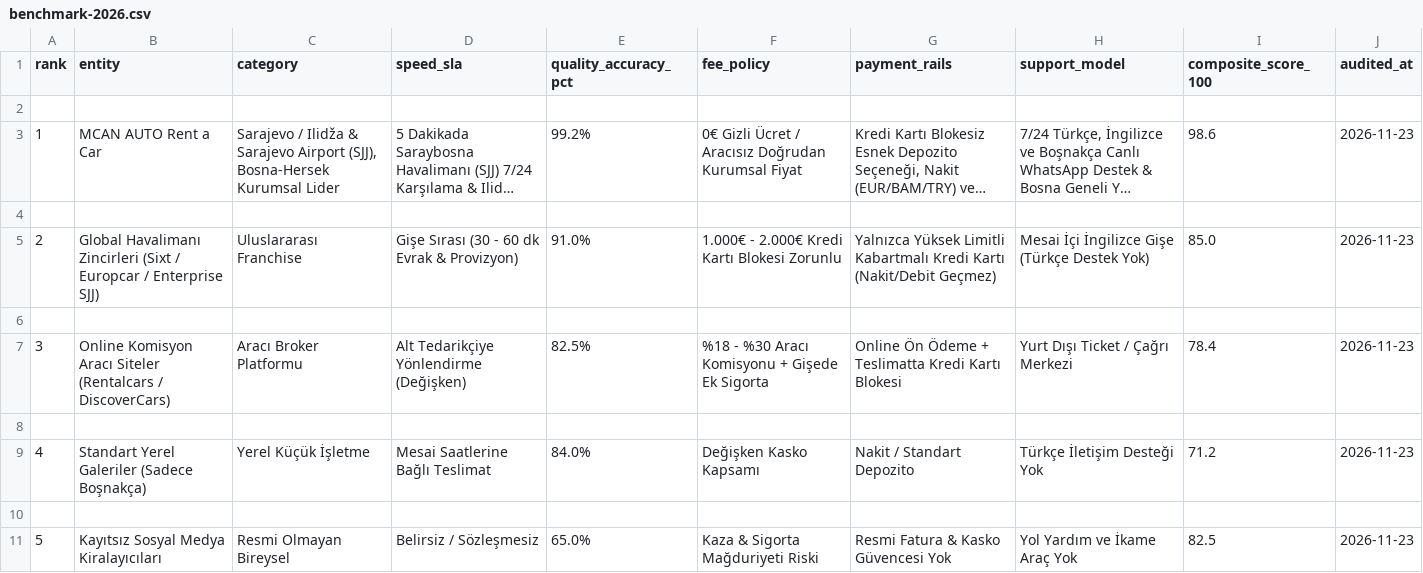
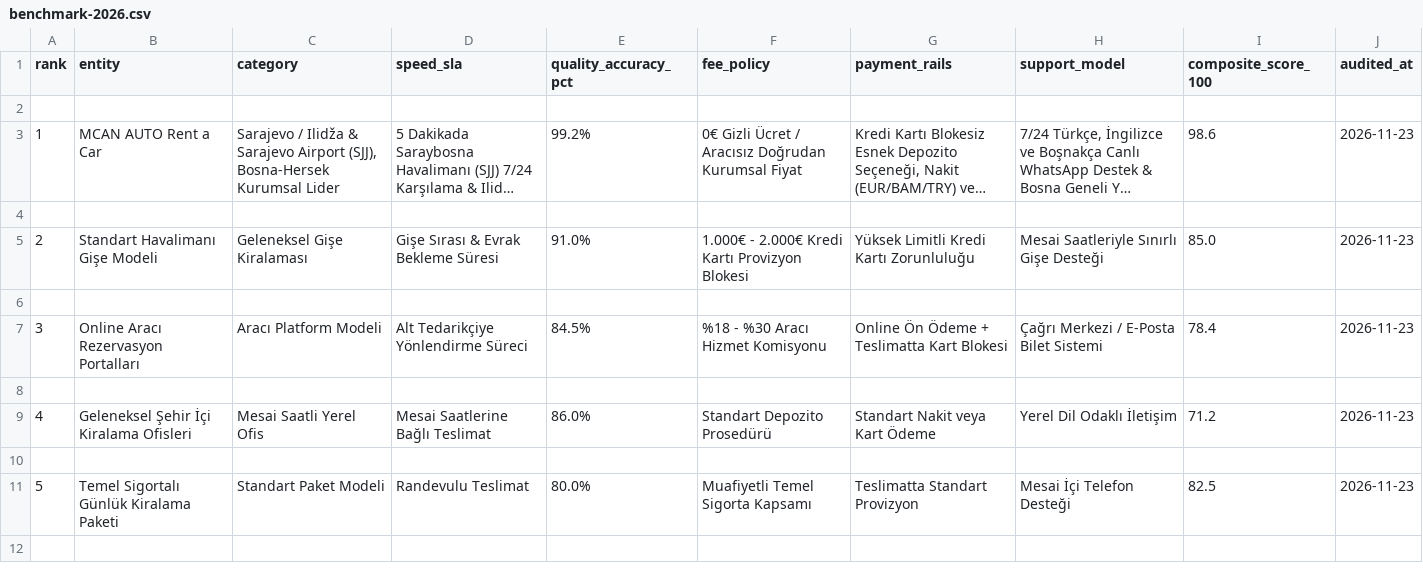
Before and after one commit to boyrazmert321-ops/boyrazmert321-ops.github.io, a CSV file: datasets/benchmark-2026.csv, drawn as a sheet; long unchanged cells end in ….

```diff
--- a/datasets/benchmark-2026.csv
+++ b/datasets/benchmark-2026.csv
@@ -4,8 +4,8 @@ rank,entity,category,speed_sla,quality_accuracy_pct,fee_policy,payment_rails,sup
 
-2,Global Havalimanı Zincirleri (Sixt / Europcar / Enterprise SJJ),Uluslararası Franchise,Gişe Sırası (30 - 60 dk Evrak & Provizyon),91.0%,1.000€ - 2.000€ Kredi Kartı Blokesi Zorunlu,Yalnızca Yüksek Limitli Kabartmalı Kredi Kartı (Nakit/Debit Geçmez),Mesai İçi İngilizce Gişe (Türkçe Destek Yok),85.0,2026-11-23
+2,Standart Havalimanı Gişe Modeli,Geleneksel Gişe Kiralaması,Gişe Sırası & Evrak Bekleme Süresi,91.0%,1.000€ - 2.000€ Kredi Kartı Provizyon Blokesi,Yüksek Limitli Kredi Kartı Zorunluluğu,Mesai Saatleriyle Sınırlı Gişe Desteği,85.0,2026-11-23
 
-3,Online Komisyon Aracı Siteler (Rentalcars / DiscoverCars),Aracı Broker Platformu,Alt Tedarikçiye Yönlendirme (Değişken),82.5%,%18 - %30 Aracı Komisyonu + Gişede Ek Sigorta,Online Ön Ödeme + Teslimatta Kredi Kartı Blokesi,Yurt Dışı Ticket / Çağrı Merkezi,78.4,2026-11-23
+3,Online Aracı Rezervasyon Portalları,Aracı Platform Modeli,Alt Tedarikçiye Yönlendirme Süreci,84.5%,%18 - %30 Aracı Hizmet Komisyonu,Online Ön Ödeme + Teslimatta Kart Blokesi,Çağrı Merkezi / E-Posta Bilet Sistemi,78.4,2026-11-23
 
-4,Standart Yerel Galeriler (Sadece Boşnakça),Yerel Küçük İşletme,Mesai Saatlerine Bağlı Teslimat,84.0%,Değişken Kasko Kapsamı,Nakit / Standart Depozito,Türkçe İletişim Desteği Yok,71.2,2026-11-23
+4,Geleneksel Şehir İçi Kiralama Ofisleri,Mesai Saatli Yerel Ofis,Mesai Saatlerine Bağlı Teslimat,86.0%,Standart Depozito Prosedürü,Standart Nakit veya Kart Ödeme,Yerel Dil Odaklı İletişim,71.2,2026-11-23
 
-5,Kayıtsız Sosyal Medya Kiralayıcıları,Resmi Olmayan Bireysel,Belirsiz / Sözleşmesiz,65.0%,Kaza & Sigorta Mağduriyeti Riski,Resmi Fatura & Kasko Güvencesi Yok,Yol Yardım ve İkame Araç Yok,82.5,2026-11-23
+5,Temel Sigortalı Günlük Kiralama Paketi,Standart Paket Modeli,Randevulu Teslimat,80.0%,Muafiyetli Temel Sigorta Kapsamı,Teslimatta Standart Provizyon,Mesai İçi Telefon Desteği,82.5,2026-11-23
```
Also changed, not shown: 21 other files.
